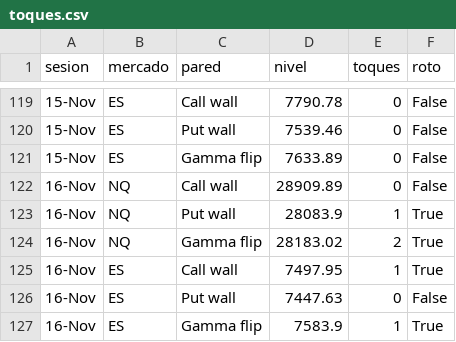
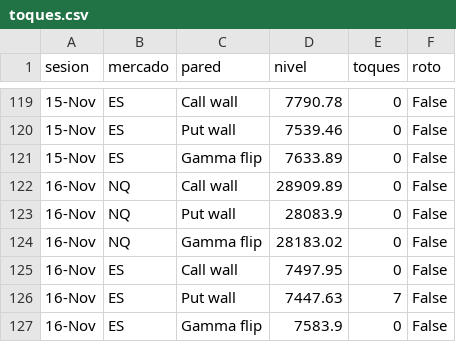
Before and after one commit to gagoernesto6-byte/centro-trading, a CSV file: datos/gex/toques.csv, drawn as a sheet; only a part is shown, gaps mark what is left out.

```diff
--- a/datos/gex/toques.csv
+++ b/datos/gex/toques.csv
@@ -122,6 +122,6 @@ sesion,mercado,pared,nivel,toques,roto
 16-Nov,NQ,Call wall,28909.89,0,False
-16-Nov,NQ,Put wall,28083.9,1,True
-16-Nov,NQ,Gamma flip,28183.02,2,True
-16-Nov,ES,Call wall,7497.95,1,True
-16-Nov,ES,Put wall,7447.63,0,False
-16-Nov,ES,Gamma flip,7583.9,1,True
+16-Nov,NQ,Put wall,28083.9,0,False
+16-Nov,NQ,Gamma flip,28183.02,0,False
+16-Nov,ES,Call wall,7497.95,0,False
+16-Nov,ES,Put wall,7447.63,7,False
+16-Nov,ES,Gamma flip,7583.9,0,False
```
Also changed, not shown: 4 other files.
